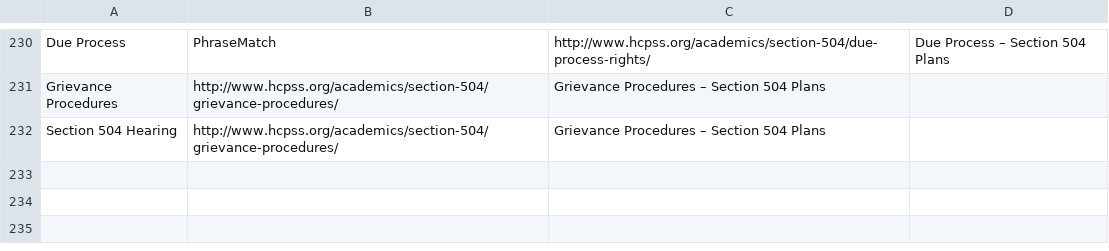
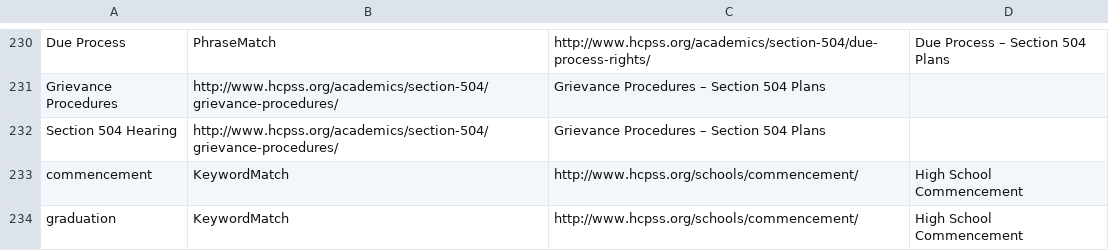
Before and after one commit to HCPSS/hcpss-search-terms, a CSV file: keymatch_hcpss_main_frontend.csv, drawn as a sheet; only a part is shown, gaps mark what is left out; the diff names each change by its address in the sheet, - before the commit and + after, or states it on an @@ line.

Commit message:
Add graduation and commencement keywords

```diff
--- a/keymatch_hcpss_main_frontend.csv
+++ b/keymatch_hcpss_main_frontend.csv
+row 233: commencement | KeywordMatch | http://www.hcpss.org/schools/commencement/ | High School Commencement
+row 234: graduation | KeywordMatch | http://www.hcpss.org/schools/commencement/ | High School Commencement
```
